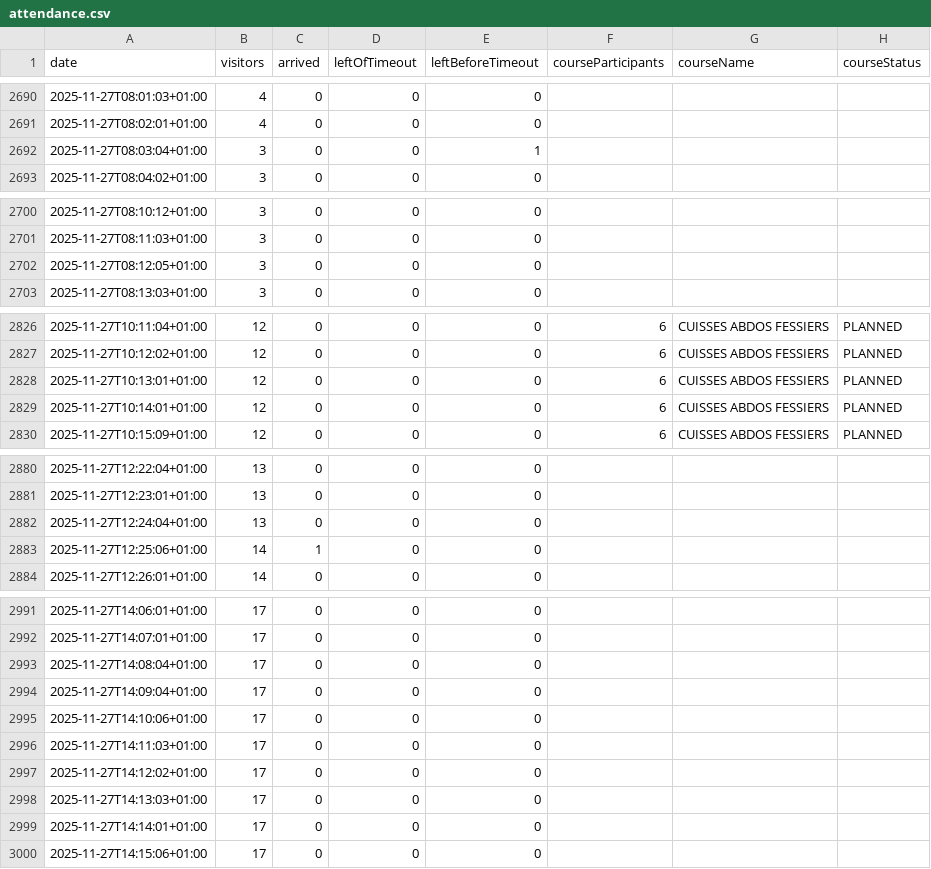
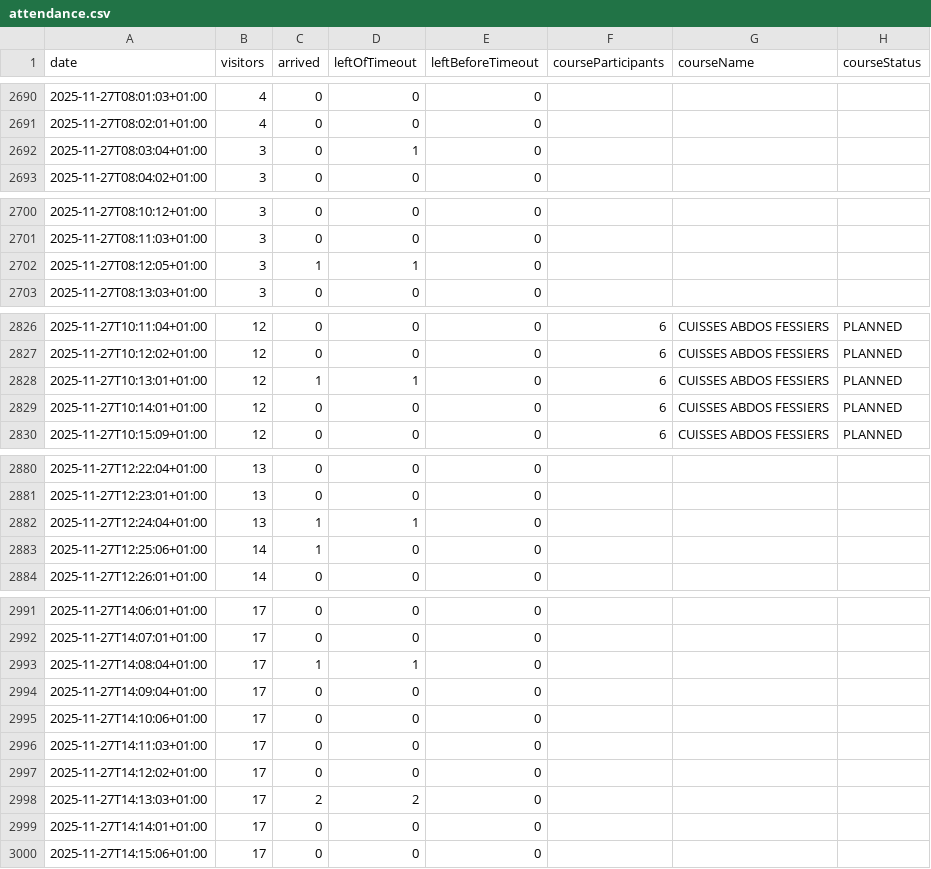
Before and after one commit to yannbertrand/orange-bleue-attendance-prediction, a CSV file: data/attendance.csv, drawn as a sheet; only a part is shown, gaps mark what is left out; the diff covers the shown part only.

```diff
--- a/data/attendance.csv
+++ b/data/attendance.csv
@@ -2691,3 +2691,3 @@ date,visitors,arrived,leftOfTimeout,leftBeforeTimeout,courseParticipants,courseN
 2025-11-27T08:02:01+01:00,4,0,0,0,,,
-2025-11-27T08:03:04+01:00,3,0,0,1,,,
+2025-11-27T08:03:04+01:00,3,0,1,0,,,
 2025-11-27T08:04:02+01:00,3,0,0,0,,,
@@ -2701,3 +2701,3 @@ date,visitors,arrived,leftOfTimeout,leftBeforeTimeout,courseParticipants,courseN
 2025-11-27T08:11:03+01:00,3,0,0,0,,,
-2025-11-27T08:12:05+01:00,3,0,0,0,,,
+2025-11-27T08:12:05+01:00,3,1,1,0,,,
 2025-11-27T08:13:03+01:00,3,0,0,0,,,
@@ -2827,3 +2827,3 @@ date,visitors,arrived,leftOfTimeout,leftBeforeTimeout,courseParticipants,courseN
 2025-11-27T10:12:02+01:00,12,0,0,0,6,CUISSES ABDOS FESSIERS,PLANNED
-2025-11-27T10:13:01+01:00,12,0,0,0,6,CUISSES ABDOS FESSIERS,PLANNED
+2025-11-27T10:13:01+01:00,12,1,1,0,6,CUISSES ABDOS FESSIERS,PLANNED
 2025-11-27T10:14:01+01:00,12,0,0,0,6,CUISSES ABDOS FESSIERS,PLANNED
@@ -2881,3 +2881,3 @@ date,visitors,arrived,leftOfTimeout,leftBeforeTimeout,courseParticipants,courseN
 2025-11-27T12:23:01+01:00,13,0,0,0,,,
-2025-11-27T12:24:04+01:00,13,0,0,0,,,
+2025-11-27T12:24:04+01:00,13,1,1,0,,,
 2025-11-27T12:25:06+01:00,14,1,0,0,,,
@@ -2992,3 +2992,3 @@ date,visitors,arrived,leftOfTimeout,leftBeforeTimeout,courseParticipants,courseN
 2025-11-27T14:07:01+01:00,17,0,0,0,,,
-2025-11-27T14:08:04+01:00,17,0,0,0,,,
+2025-11-27T14:08:04+01:00,17,1,1,0,,,
 2025-11-27T14:09:04+01:00,17,0,0,0,,,
@@ -2997,3 +2997,3 @@ date,visitors,arrived,leftOfTimeout,leftBeforeTimeout,courseParticipants,courseN
 2025-11-27T14:12:02+01:00,17,0,0,0,,,
-2025-11-27T14:13:03+01:00,17,0,0,0,,,
+2025-11-27T14:13:03+01:00,17,2,2,0,,,
 2025-11-27T14:14:01+01:00,17,0,0,0,,,
```
Also changed, not shown: 17 edited cells elsewhere in this file, 6 other files.
